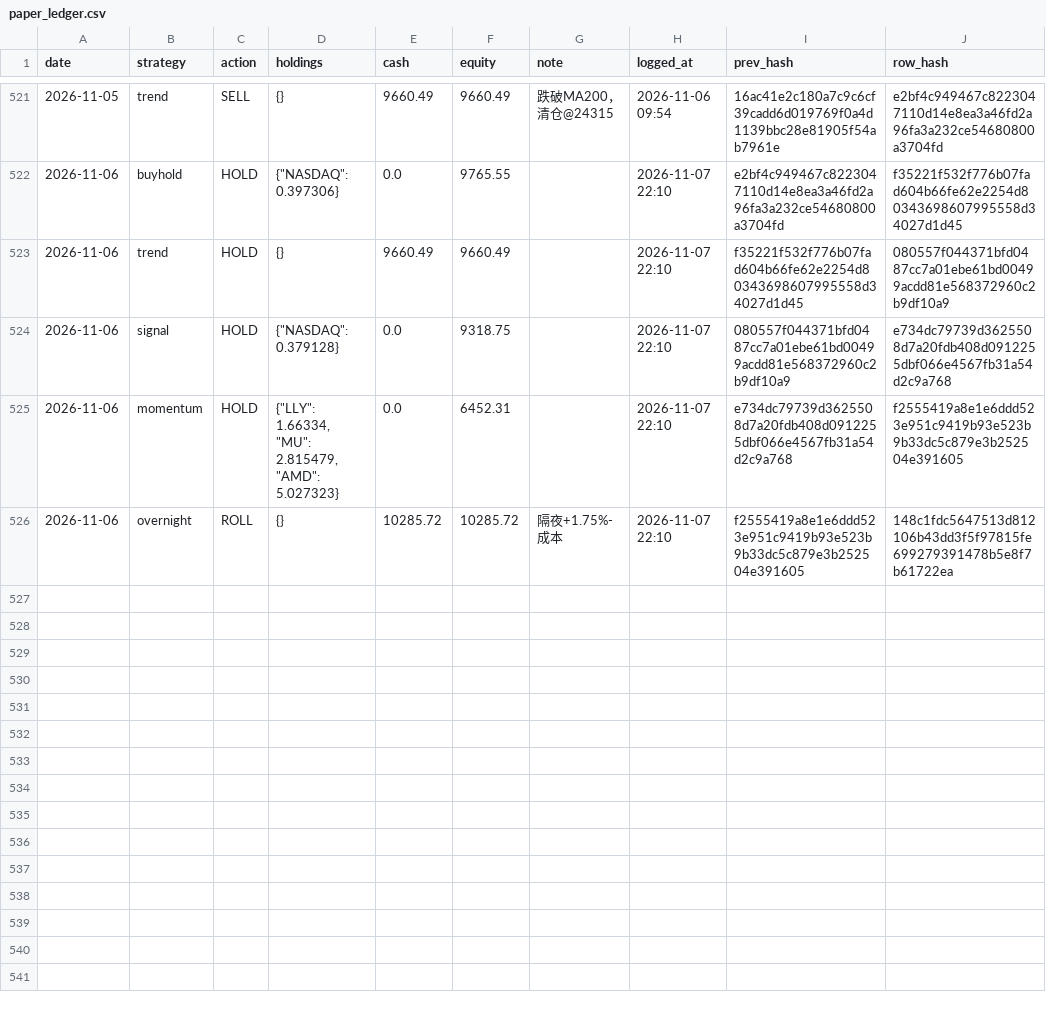
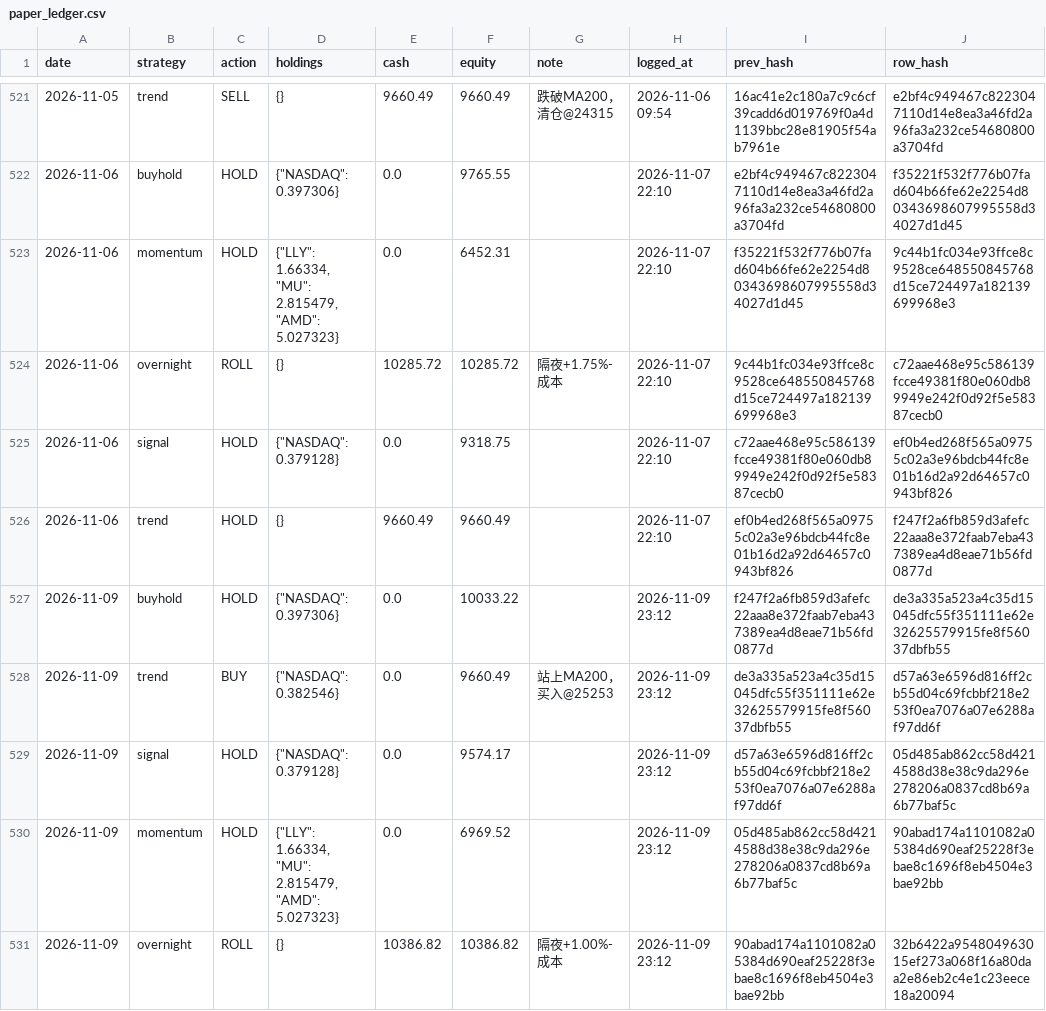
Before and after one commit to Vambrocop/valpha-lab, a CSV file: market-analysis/data/processed/paper_ledger.csv, drawn as a sheet; only a part is shown, gaps mark what is left out.

```diff
--- a/market-analysis/data/processed/paper_ledger.csv
+++ b/market-analysis/data/processed/paper_ledger.csv
@@ -522,5 +522,10 @@ date,strategy,action,holdings,cash,equity,note,logged_at,prev_hash,row_hash
 2026-11-06,buyhold,HOLD,"{""NASDAQ"": 0.397306}",0.0,9765.55,,2026-11-07 22:10,e2bf4c949467c8223047110d14e8ea3a46fd2a96fa3a232ce54680800a3704fd,f35221f532f776b07fad604b66fe62e2254d80343698607995558d34027d1d45
-2026-11-06,trend,HOLD,{},9660.49,9660.49,,2026-11-07 22:10,f35221f532f776b07fad604b66fe62e2254d80343698607995558d34027d1d45,080557f044371bfd0487cc7a01ebe61bd00499acdd81e568372960c2b9df10a9
-2026-11-06,signal,HOLD,"{""NASDAQ"": 0.379128}",0.0,9318.75,,2026-11-07 22:10,080557f044371bfd0487cc7a01ebe61bd00499acdd81e568372960c2b9df10a9,e734dc79739d3625508d7a20fdb408d0912255dbf066e4567fb31a54d2c9a768
-2026-11-06,momentum,HOLD,"{""LLY"": 1.66334, ""MU"": 2.815479, ""AMD"": 5.027323}",0.0,6452.31,,2026-11-07 22:10,e734dc79739d3625508d7a20fdb408d0912255dbf066e4567fb31a54d2c9a768,f2555419a8e1e6ddd523e951c9419b93e523b9b33dc5c879e3b252504e391605
-2026-11-06,overnight,ROLL,{},10285.72,10285.72,隔夜+1.75%-成本,2026-11-07 22:10,f2555419a8e1e6ddd523e951c9419b93e523b9b33dc5c879e3b252504e391605,148c1fdc5647513d812106b43dd3f5f97815fe699279391478b5e8f7b61722ea
+2026-11-06,momentum,HOLD,"{""LLY"": 1.66334, ""MU"": 2.815479, ""AMD"": 5.027323}",0.0,6452.31,,2026-11-07 22:10,f35221f532f776b07fad604b66fe62e2254d80343698607995558d34027d1d45,9c44b1fc034e93ffce8c9528ce648550845768d15ce724497a182139699968e3
+2026-11-06,overnight,ROLL,{},10285.72,10285.72,隔夜+1.75%-成本,2026-11-07 22:10,9c44b1fc034e93ffce8c9528ce648550845768d15ce724497a182139699968e3,c72aae468e95c586139fcce49381f80e060db89949e242f0d92f5e58387cecb0
+2026-11-06,signal,HOLD,"{""NASDAQ"": 0.379128}",0.0,9318.75,,2026-11-07 22:10,c72aae468e95c586139fcce49381f80e060db89949e242f0d92f5e58387cecb0,ef0b4ed268f565a09755c02a3e96bdcb44fc8e01b16d2a92d64657c0943bf826
+2026-11-06,trend,HOLD,{},9660.49,9660.49,,2026-11-07 22:10,ef0b4ed268f565a09755c02a3e96bdcb44fc8e01b16d2a92d64657c0943bf826,f247f2a6fb859d3afefc22aaa8e372faab7eba437389ea4d8eae71b56fd0877d
+2026-11-09,buyhold,HOLD,"{""NASDAQ"": 0.397306}",0.0,10033.22,,2026-11-09 23:12,f247f2a6fb859d3afefc22aaa8e372faab7eba437389ea4d8eae71b56fd0877d,de3a335a523a4c35d15045dfc55f351111e62e32625579915fe8f56037dbfb55
+2026-11-09,trend,BUY,"{""NASDAQ"": 0.382546}",0.0,9660.49,站上MA200，买入@25253,2026-11-09 23:12,de3a335a523a4c35d15045dfc55f351111e62e32625579915fe8f56037dbfb55,d57a63e6596d816ff2cb55d04c69fcbbf218e253f0ea7076a07e6288af97dd6f
+2026-11-09,signal,HOLD,"{""NASDAQ"": 0.379128}",0.0,9574.17,,2026-11-09 23:12,d57a63e6596d816ff2cb55d04c69fcbbf218e253f0ea7076a07e6288af97dd6f,05d485ab862cc58d4214588d38e38c9da296e278206a0837cd8b69a6b77baf5c
+2026-11-09,momentum,HOLD,"{""LLY"": 1.66334, ""MU"": 2.815479, ""AMD"": 5.027323}",0.0,6969.52,,2026-11-09 23:12,05d485ab862cc58d4214588d38e38c9da296e278206a0837cd8b69a6b77baf5c,90abad174a1101082a05384d690eaf25228f3ebae8c1696f8eb4504e3bae92bb
+2026-11-09,overnight,ROLL,{},10386.82,10386.82,隔夜+1.00%-成本,2026-11-09 23:12,90abad174a1101082a05384d690eaf25228f3ebae8c1696f8eb4504e3bae92bb,32b6422a954804963015ef273a068f16a80daa2e86eb2c4e1c23eece18a20094
```
Also changed, not shown: market-analysis/data/processed/prediction_log.csv, 20 other files.
